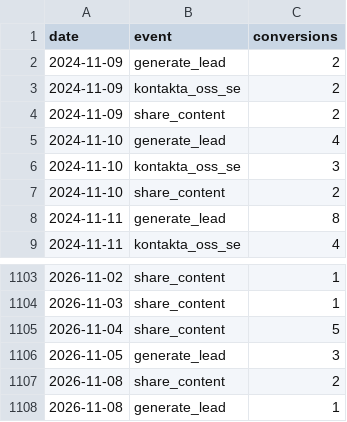
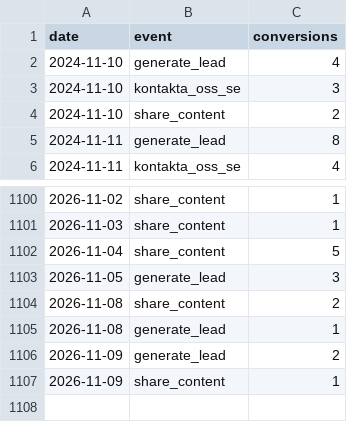
Before and after one commit to Logivey/webbstatistik, a CSV file: data/hilfa/ga_events_daily.csv, drawn as a sheet; only a part is shown, gaps mark what is left out; removed rows and columns are numbered as before the commit, all else as after; the diff names each change by its address in the sheet, - before the commit and + after, or states it on an @@ line.

```diff
--- a/data/hilfa/ga_events_daily.csv
+++ b/data/hilfa/ga_events_daily.csv
-row 2: 2024-11-09 | generate_lead | 2
-row 3: 2024-11-09 | kontakta_oss_se | 2
-row 4: 2024-11-09 | share_content | 2
+row 1106: 2026-11-09 | generate_lead | 2
+row 1107: 2026-11-09 | share_content | 1
```
Also changed, not shown: data/hilfa/ga_channels_daily.csv, data/hilfa/ga_product_views_daily.csv, 7 other files.
